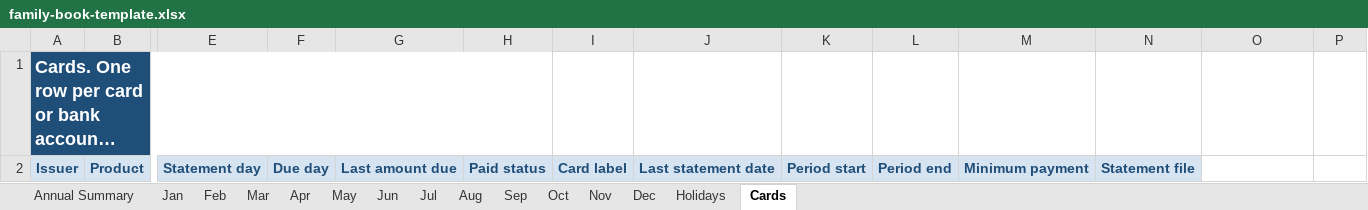
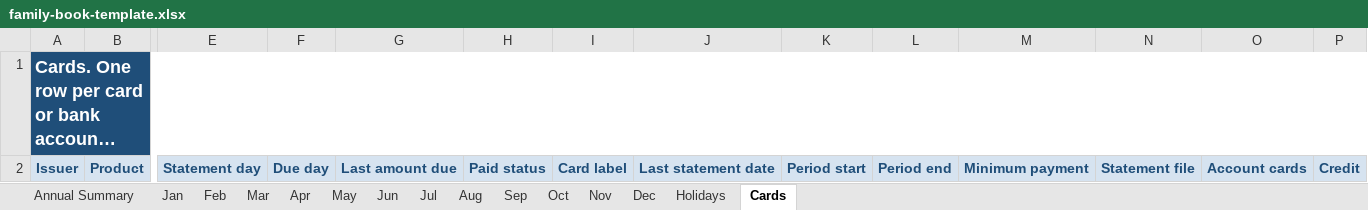
Before and after one commit to Skybatan/family-book, an Excel workbook: template/family-book-template.xlsx, sheet Cards, drawn as a sheet; only a part is shown, gaps mark what is left out; long unchanged cells end in …; values as stored, in another font and other column widths than the file's, no borders; the diff names each change by its address in the sheet, - before the commit and + after, or states it on an @@ line.

```diff
--- a/template/family-book-template.xlsx (sheet Cards)
+++ b/template/family-book-template.xlsx (sheet Cards)
-A1:H1 merged
+A1:P1 merged
-O2: (empty)
+O2: Account cards
-O2:P2 fill: none
+O2:P2 fill: #D6E3F0
-P2: (empty)
+P2: Credit
```
Also changed, not shown: sheet Oct, sheet Feb, sheet Dec, sheet Mar, sheet Aug, sheet Jan, 6 more sheets, 16 other files.
